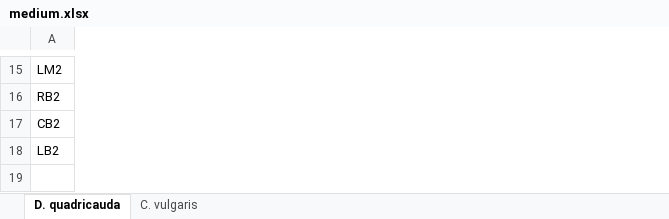
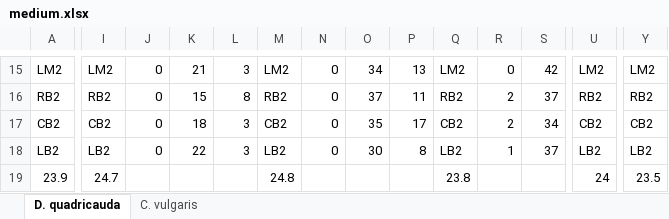
Before and after one commit to jnedbal/growthCurves, an Excel workbook: medium.xlsx, sheet D. quadricauda, drawn as a sheet; only a part is shown, gaps mark what is left out; values as stored, in another font and other column widths than the file's, no borders; rows hold the shown columns only; the diff covers the shown part only; the diff names each change by its address in the sheet, - before the commit and + after, or states it on an @@ line.

```diff
--- a/medium.xlsx (sheet D. quadricauda)
+++ b/medium.xlsx (sheet D. quadricauda)
+column I, rows 15-18: LM2 | RB2 | CB2 | LB2
+column J, rows 15-18: all 0
+column K, rows 15-18: 21 | 15 | 18 | 22
+column L, rows 15-18: 3 | 8 | 3 | 3
+column M, rows 15-18: LM2 | RB2 | CB2 | LB2
+column N, rows 15-18: all 0
+column O, rows 15-18: 34 | 37 | 35 | 30
+column P, rows 15-18: 13 | 11 | 17 | 8
+column Q, rows 15-18: LM2 | RB2 | CB2 | LB2
+column R, rows 15-18: 0 | 2 | 2 | 1
+column S, rows 15-18: 42 | 37 | 34 | 37
+column U, rows 15-18: LM2 | RB2 | CB2 | LB2
+column Y, rows 15-18: LM2 | RB2 | CB2 | LB2
+row 19: 23.9 | 24.7 |  |  |  | 24.8 |  |  |  | 23.8 |  |  | 24 | 23.5
```
Also changed, not shown: 7 added columns and 24 edited cells elsewhere in this sheet, sheet C. vulgaris, 8 other files.
